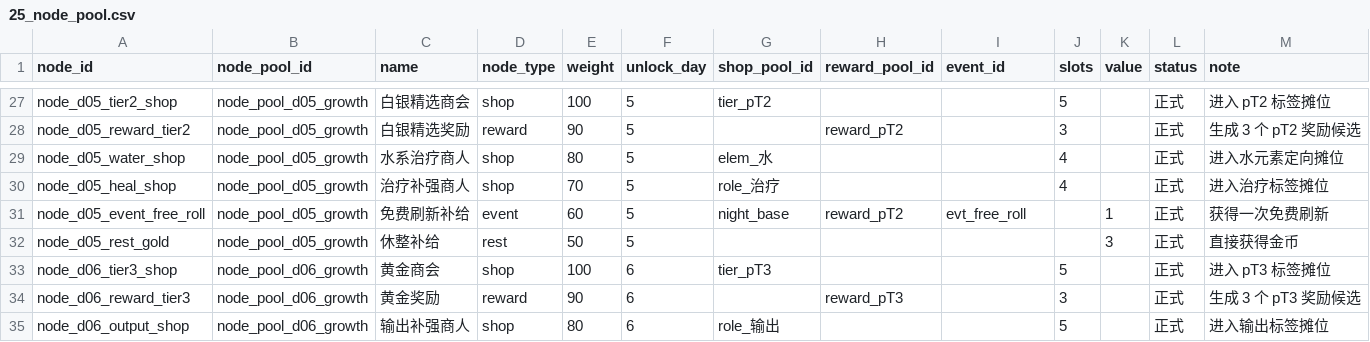
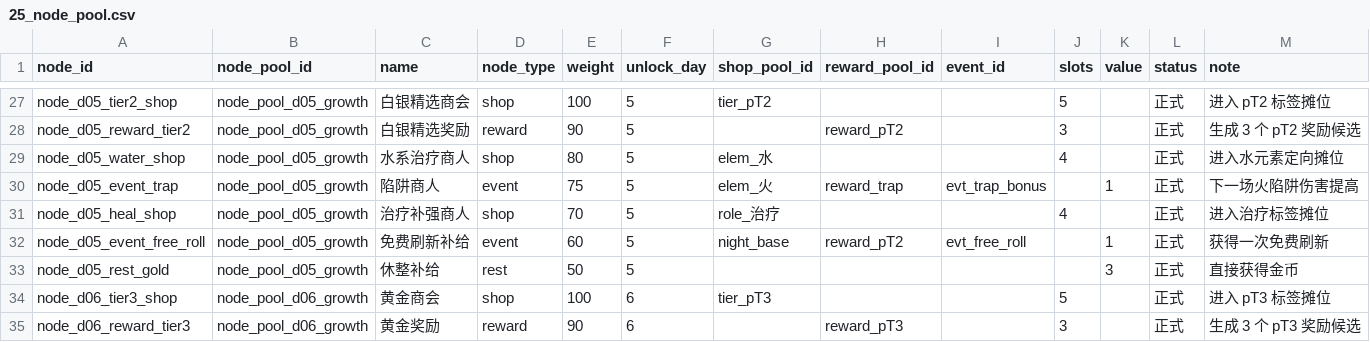
Before and after one commit to jyf0330/ysbzs, a CSV file: data/csv/25_node_pool.csv, drawn as a sheet; only a part is shown, gaps mark what is left out; the shorter side is filled out with more unchanged rows.

```diff
--- a/data/csv/25_node_pool.csv
+++ b/data/csv/25_node_pool.csv
@@ -29,2 +29,3 @@ node_d05_reward_tier2,node_pool_d05_growth,白银精选奖励,reward,90,5,,rewar
 node_d05_water_shop,node_pool_d05_growth,水系治疗商人,shop,80,5,elem_水,,,4,,正式,进入水元素定向摊位
+node_d05_event_trap,node_pool_d05_growth,陷阱商人,event,75,5,elem_火,reward_trap,evt_trap_bonus,,1,正式,下一场火陷阱伤害提高
 node_d05_heal_shop,node_pool_d05_growth,治疗补强商人,shop,70,5,role_治疗,,,4,,正式,进入治疗标签摊位
```
Also changed, not shown: data/csv/05_events.csv, 10 other files.
